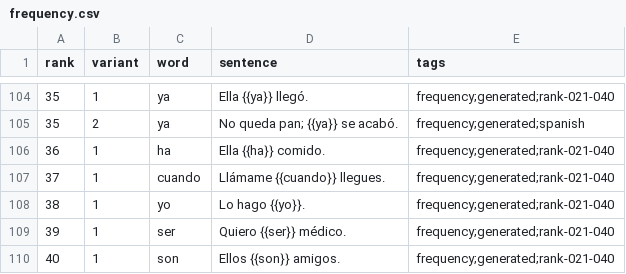
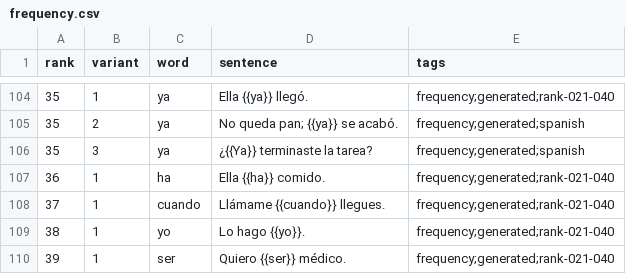
Before and after one commit to dnywh/mochiko, a CSV file: languages/es/frequency.csv, drawn as a sheet; only a part is shown, gaps mark what is left out; the shorter side is filled out with more unchanged rows; the diff names each change by its address in the sheet, - before the commit and + after, or states it on an @@ line.

```diff
--- a/languages/es/frequency.csv
+++ b/languages/es/frequency.csv
+row 106: 35 | 3 | ya | ¿{{Ya}} terminaste la tarea? | frequency;generated;spanish
```
Also changed, not shown: languages/de/frequency.csv.
